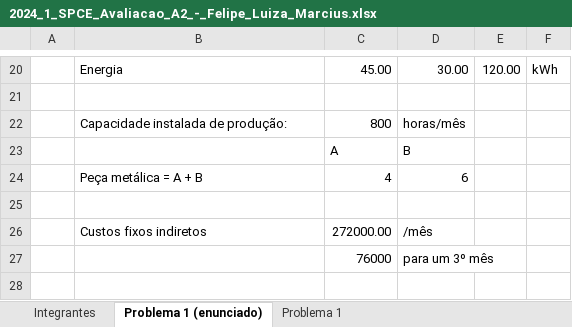
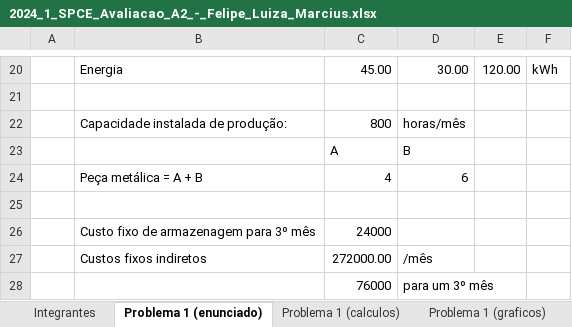
Before and after one commit to EngenhariaSoftwarePUCRS/Sistemas_de_Planejamento_e_Custos_para_Engenharia, an Excel workbook: 2024_1_SPCE_Avaliacao_A2_-_Felipe_Luiza_Marcius.xlsx, sheet Problema 1 (enunciado), drawn as a sheet; only a part is shown, gaps mark what is left out; values as stored, in another font and other column widths than the file's, no borders; the diff names each change by its address in the sheet, - before the commit and + after, or states it on an @@ line.

Commit message:
A2 - Problema 1 - Revisado
A fazer: Gráficos e Análise

```diff
--- a/2024_1_SPCE_Avaliacao_A2_-_Felipe_Luiza_Marcius.xlsx (sheet Problema 1 (enunciado))
+++ b/2024_1_SPCE_Avaliacao_A2_-_Felipe_Luiza_Marcius.xlsx (sheet Problema 1 (enunciado))
-sheet tab: Problema 1
+sheet tab: Problema 1 (calculos)
+sheet tab: Problema 1 (graficos)
+row 26:  | Custo fixo de armazenagem para 3º mês | 24000
```
Also changed, not shown: sheet Problema 1 (calculos).
